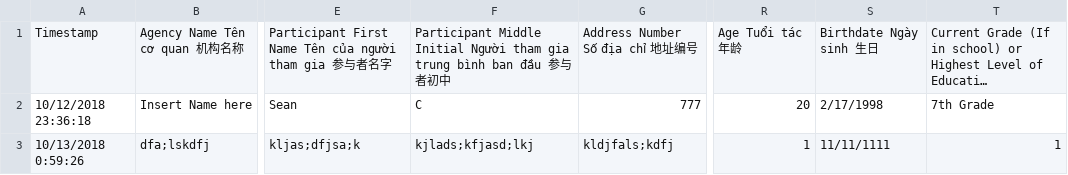
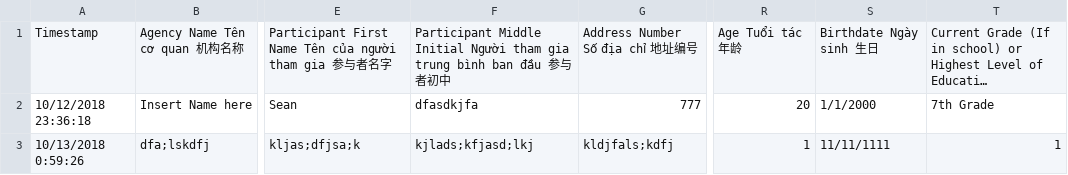
Before and after one commit to Chicago18/team-15, a CSV file: data.csv, drawn as a sheet; only a part is shown, gaps mark what is left out; long unchanged cells end in …; the diff names each change by its address in the sheet, - before the commit and + after, or states it on an @@ line.

Commit message:
updated csv

```diff
--- a/data.csv
+++ b/data.csv
-F2: C
+F2: dfasdkjfa
-S2: 2/17/1998
+S2: 1/1/2000
```
